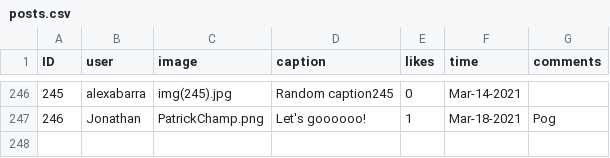
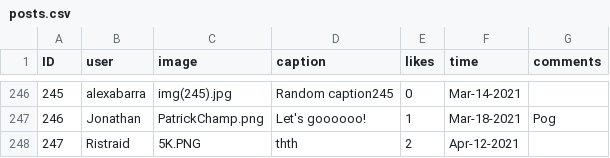
Before and after one commit to JosephMezza/SOEN341, a CSV file: data/posts.csv, drawn as a sheet; only a part is shown, gaps mark what is left out; the diff names each change by its address in the sheet, - before the commit and + after, or states it on an @@ line.

```diff
--- a/data/posts.csv
+++ b/data/posts.csv
+row 248: 247 | Ristraid | 5K.PNG | thth | 2 | Apr-12-2021
```
Also changed, not shown: data/userImages.csv, 3 other files.
